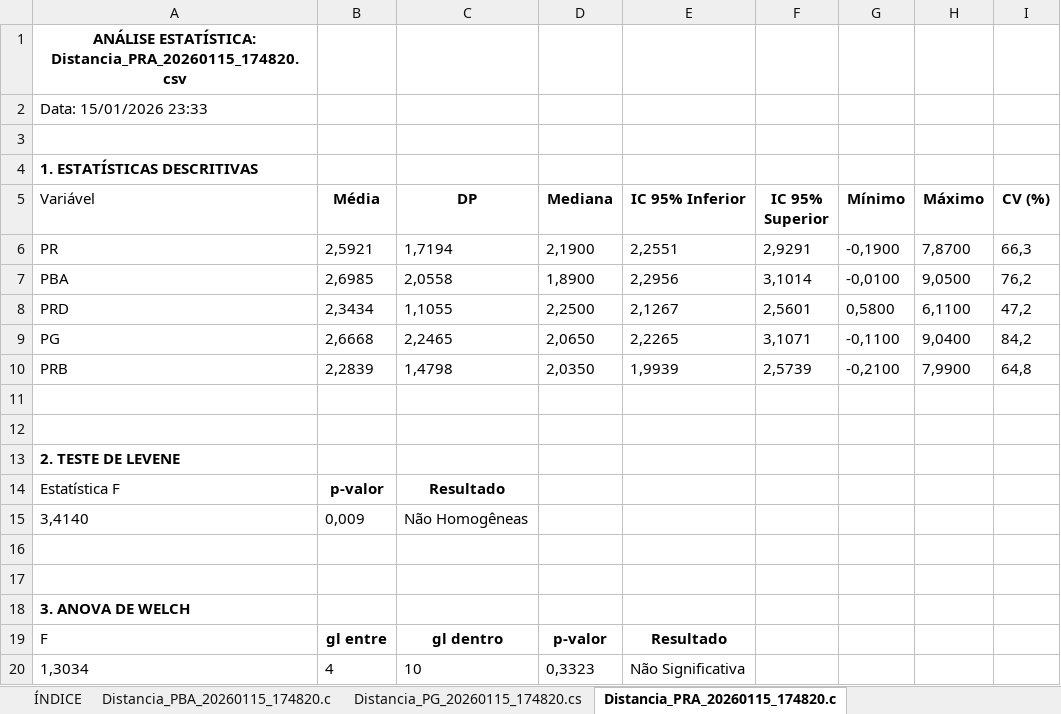
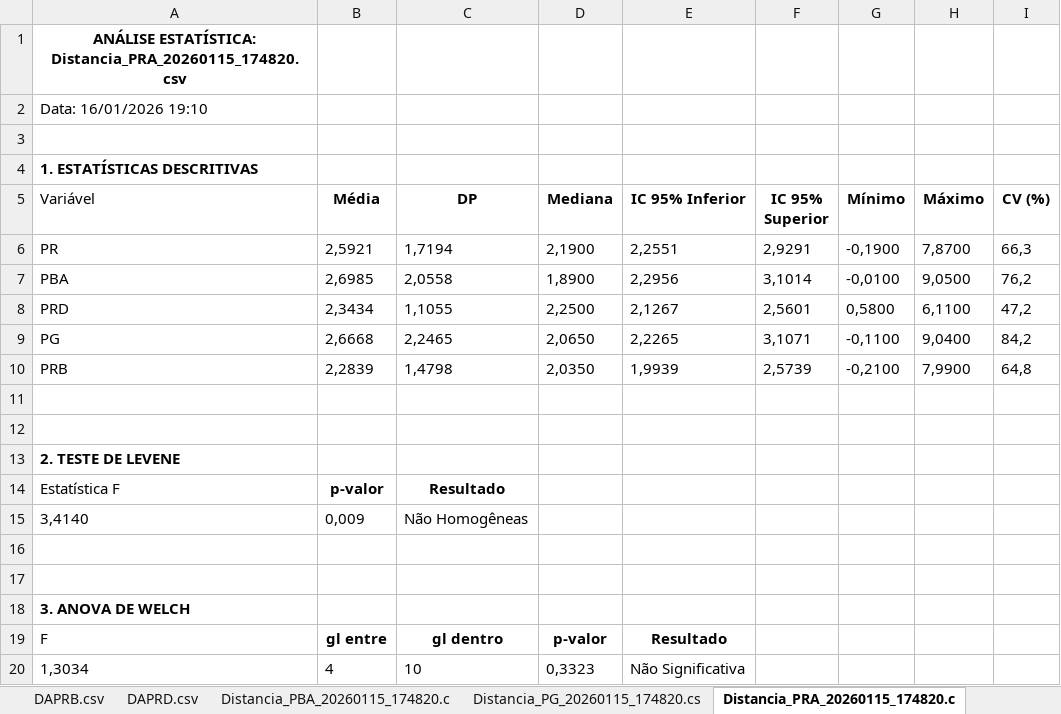
Before and after one commit to jonattanc/phd-biped-rl, an Excel workbook: data/Cruzada/Analise_Estatistica.xlsx, sheet Distancia_PRA_20260115_174820.c, drawn as a sheet; values as stored, in another font and other column widths than the file's, no borders; the diff names each change by its address in the sheet, - before the commit and + after, or states it on an @@ line.

```diff
--- a/data/Cruzada/Analise_Estatistica.xlsx (sheet Distancia_PRA_20260115_174820.c)
+++ b/data/Cruzada/Analise_Estatistica.xlsx (sheet Distancia_PRA_20260115_174820.c)
+sheet tab: DAPRB.csv
+sheet tab: DAPRD.csv
-A2 (Variável): Data: 15/01/2026 23:33
+A2 (Variável): Data: 16/01/2026 19:10
```
Also changed, not shown: sheet ÍNDICE, sheet generalizacao_20260115_183801.c, sheet Velocidade_PRA_20260115_174820., sheet Velocidade_PRD_20260115_174820., sheet Distancia_PRB_20260115_174820.c, sheet Distancia_PRD_20260115_174820.c, 7 more sheets, other sheet tabs, 37 other files.
